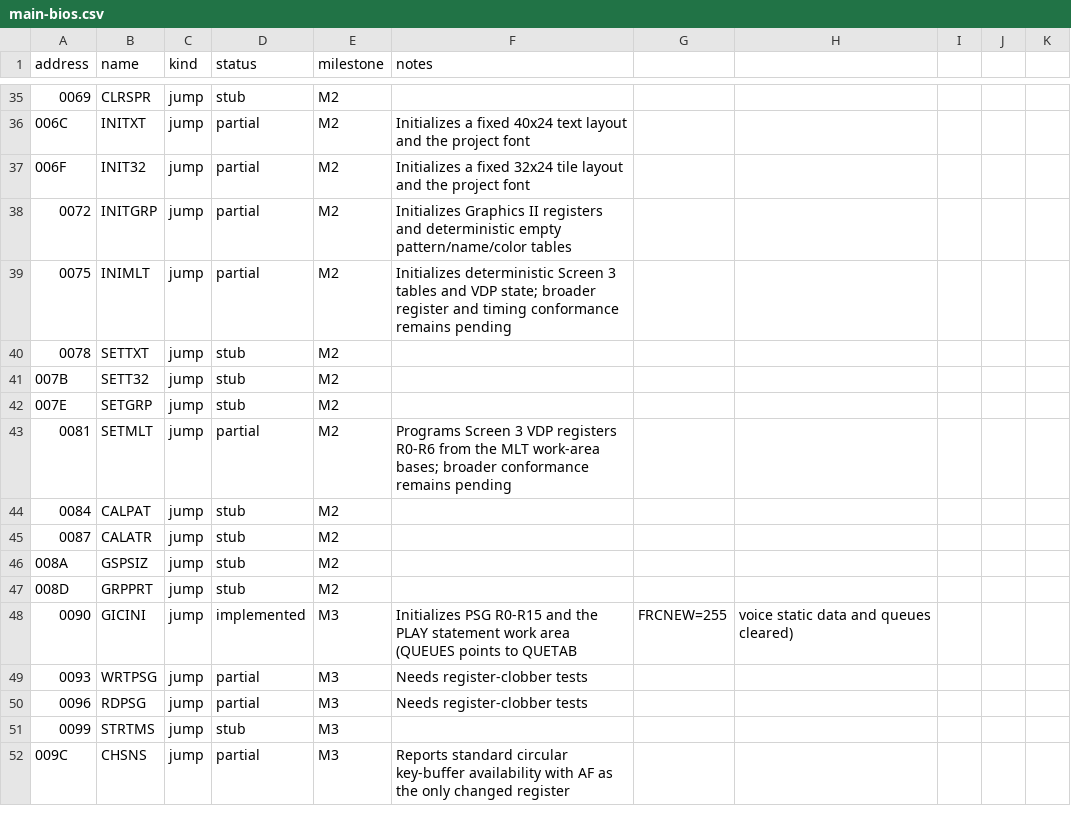
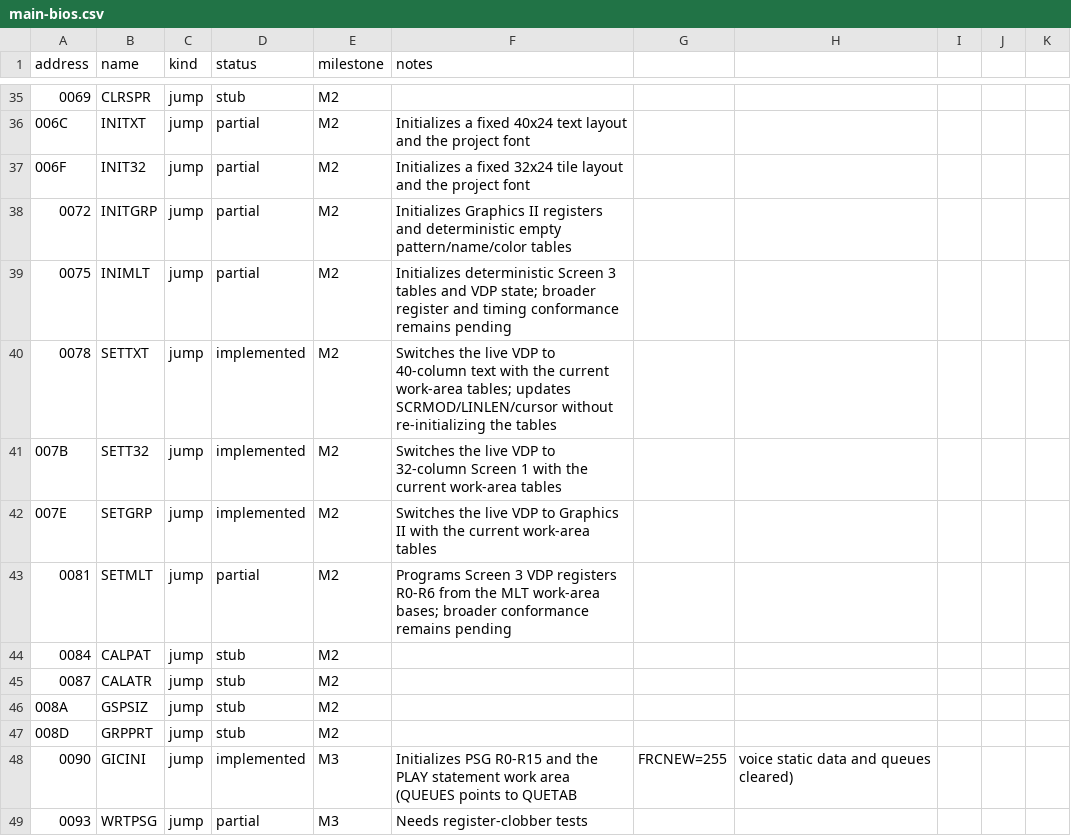
Before and after one commit to salvogendut/rainbios, a CSV file: docs/abi/main-bios.csv, drawn as a sheet; only a part is shown, gaps mark what is left out; the shorter side is filled out with more unchanged rows.

Commit message:
M2: screen-mode switch calls
Implement SETTXT (0078h), SETT32 (007Bh), and SETGRP (007Eh), which were
stubs. Each programs the live VDP with the same registers and R1 shadow
formula as INITXT/INIT32/INITGRP and updates SCRMOD (and LINLEN for the
text modes) plus the cursor, but leaves the name, pattern, colour, and
sprite tables alone so callers can switch modes over an already-set-up
screen.

The new test-openmsx-screen-modes target records each initialize call as
the reference, then verifies every switch reproduces that VDP register
state and mode work bytes, and that a seeded VRAM byte survives the
switch. Six host-side negative tests cover the checks, and the ABI
statuses move from stub to implemented.

Docs (ROADMAP M2F, ABI main-bios.csv, REFERENCES, HANDOVER) updated.

```diff
--- a/docs/abi/main-bios.csv
+++ b/docs/abi/main-bios.csv
@@ -39,5 +39,5 @@ address,name,kind,status,milestone,notes
 0075,INIMLT,jump,partial,M2,Initializes deterministic Screen 3 tables and VDP state; broader register and timing conformance remains pending
-0078,SETTXT,jump,stub,M2,
-007B,SETT32,jump,stub,M2,
-007E,SETGRP,jump,stub,M2,
+0078,SETTXT,jump,implemented,M2,Switches the live VDP to 40-column text with the current work-area tables; updates SCRMOD/LINLEN/cursor without re-initializing the tables
+007B,SETT32,jump,implemented,M2,Switches the live VDP to 32-column Screen 1 with the current work-area tables
+007E,SETGRP,jump,implemented,M2,Switches the live VDP to Graphics II with the current work-area tables
 0081,SETMLT,jump,partial,M2,Programs Screen 3 VDP registers R0-R6 from the MLT work-area bases; broader conformance remains pending
```
Also changed, not shown: 8 other files.
